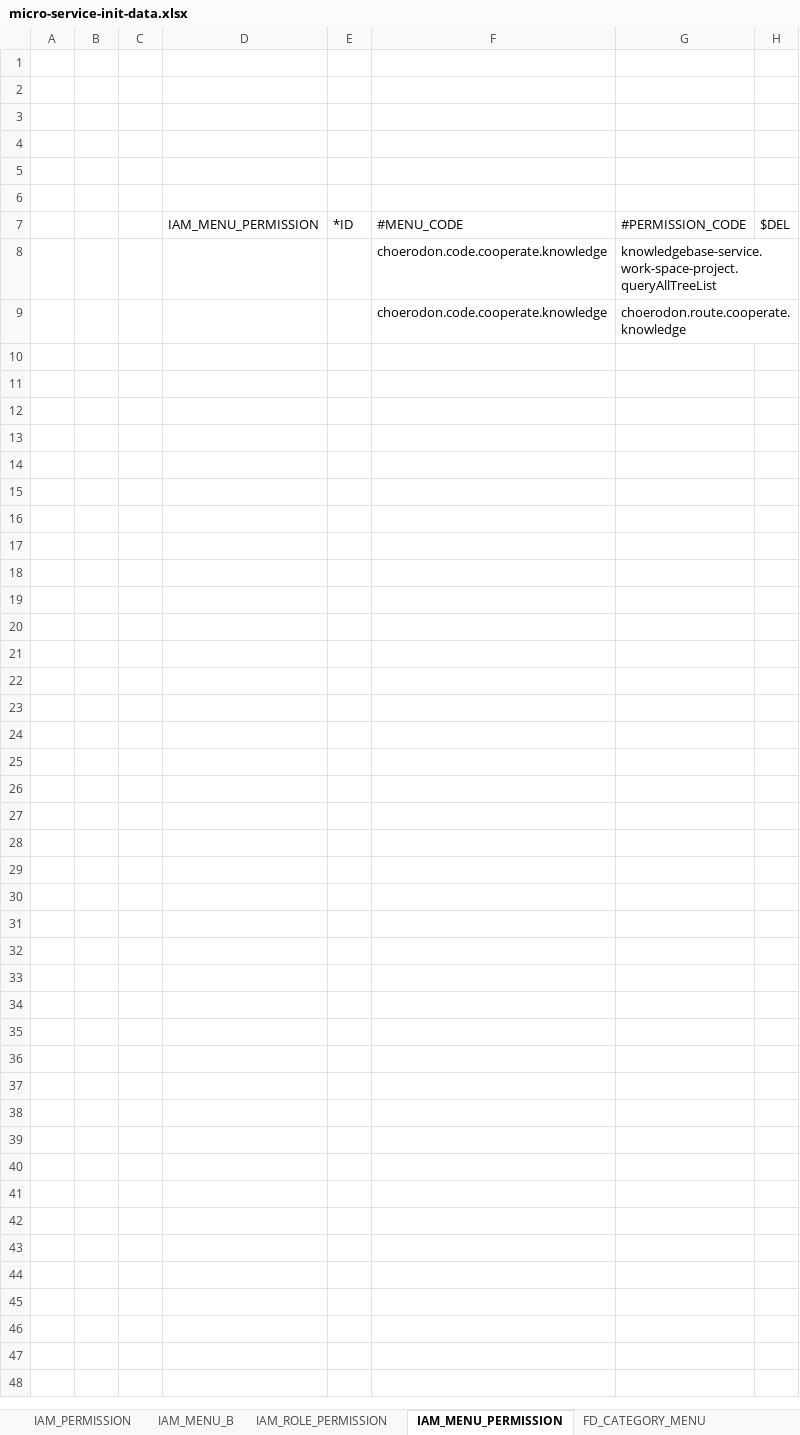
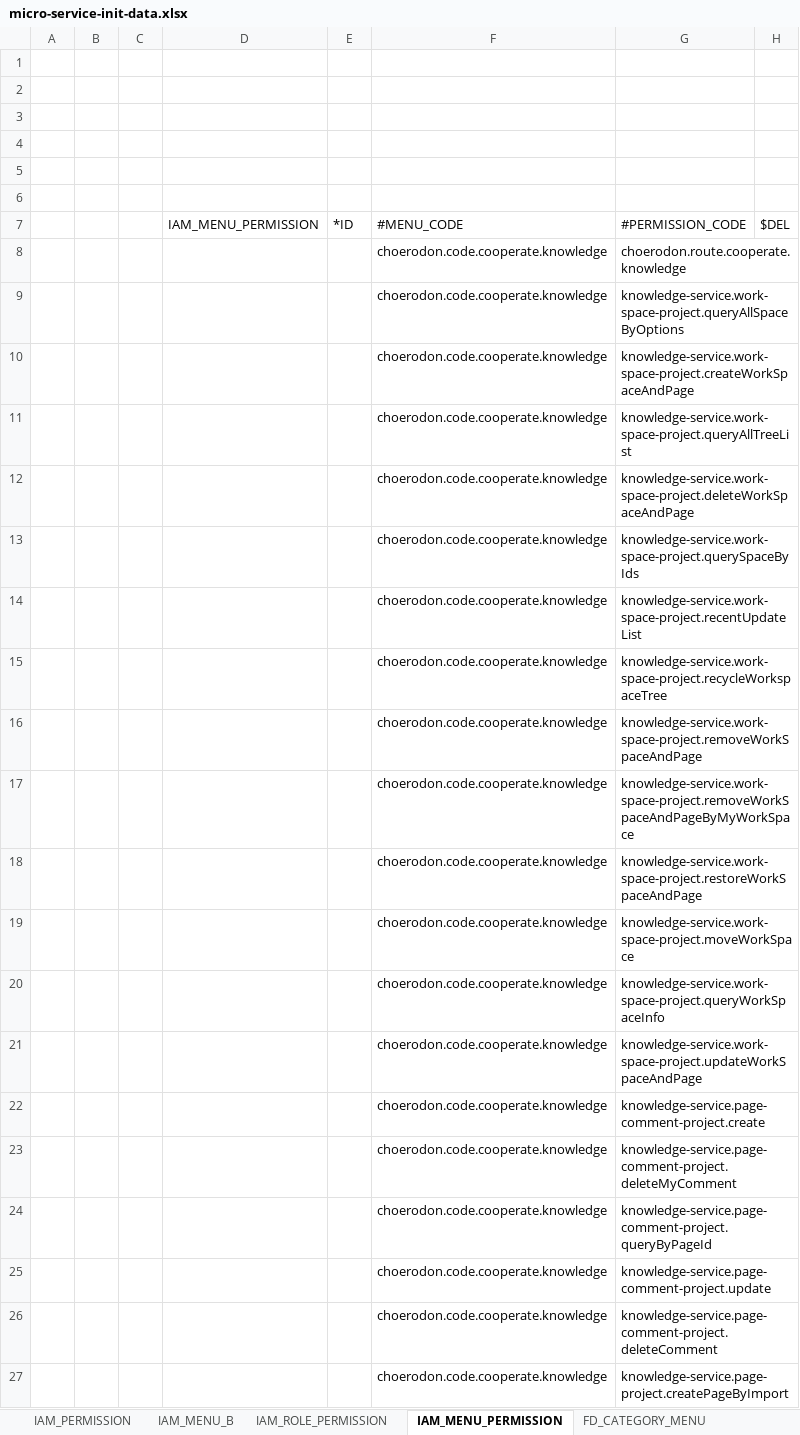
Before and after one commit to open-hand/knowledgebase-service, an Excel workbook: src/main/resources/script/meta/micro-service-init-data.xlsx, sheet IAM_MENU_PERMISSION, drawn as a sheet; only a part is shown; values as stored, in another font and other column widths than the file's, no borders; removed rows and columns are numbered as before the commit, all else as after; the diff covers the shown part only; the diff names each change by its address in the sheet, - before the commit and + after, or states it on an @@ line.

```diff
--- a/src/main/resources/script/meta/micro-service-init-data.xlsx (sheet IAM_MENU_PERMISSION)
+++ b/src/main/resources/script/meta/micro-service-init-data.xlsx (sheet IAM_MENU_PERMISSION)
-row 8:  |  |  |  |  | choerodon.code.cooperate.knowledge | knowledgebase-service.work-space-project.queryAllTreeList
+row 9:  |  |  |  |  | choerodon.code.cooperate.knowledge | knowledge-service.work-space-project.queryAllSpaceByOptions
+row 10:  |  |  |  |  | choerodon.code.cooperate.knowledge | knowledge-service.work-space-project.createWorkSpaceAndPage
+row 11:  |  |  |  |  | choerodon.code.cooperate.knowledge | knowledge-service.work-space-project.queryAllTreeList
+row 12:  |  |  |  |  | choerodon.code.cooperate.knowledge | knowledge-service.work-space-project.deleteWorkSpaceAndPage
+row 13:  |  |  |  |  | choerodon.code.cooperate.knowledge | knowledge-service.work-space-project.querySpaceByIds
+row 14:  |  |  |  |  | choerodon.code.cooperate.knowledge | knowledge-service.work-space-project.recentUpdateList
+row 15:  |  |  |  |  | choerodon.code.cooperate.knowledge | knowledge-service.work-space-project.recycleWorkspaceTree
+row 16:  |  |  |  |  | choerodon.code.cooperate.knowledge | knowledge-service.work-space-project.removeWorkSpaceAndPage
+row 17:  |  |  |  |  | choerodon.code.cooperate.knowledge | knowledge-service.work-space-project.removeWorkSpaceAndPageByMyWorkSpace
+row 18:  |  |  |  |  | choerodon.code.cooperate.knowledge | knowledge-service.work-space-project.restoreWorkSpaceAndPage
+row 19:  |  |  |  |  | choerodon.code.cooperate.knowledge | knowledge-service.work-space-project.moveWorkSpace
+row 20:  |  |  |  |  | choerodon.code.cooperate.knowledge | knowledge-service.work-space-project.queryWorkSpaceInfo
+row 21:  |  |  |  |  | choerodon.code.cooperate.knowledge | knowledge-service.work-space-project.updateWorkSpaceAndPage
+row 22:  |  |  |  |  | choerodon.code.cooperate.knowledge | knowledge-service.page-comment-project.create
+row 23:  |  |  |  |  | choerodon.code.cooperate.knowledge | knowledge-service.page-comment-project.deleteMyComment
+row 24:  |  |  |  |  | choerodon.code.cooperate.knowledge | knowledge-service.page-comment-project.queryByPageId
+row 25:  |  |  |  |  | choerodon.code.cooperate.knowledge | knowledge-service.page-comment-project.update
+row 26:  |  |  |  |  | choerodon.code.cooperate.knowledge | knowledge-service.page-comment-project.deleteComment
+row 27:  |  |  |  |  | choerodon.code.cooperate.knowledge | knowledge-service.page-project.createPageByImport
```
Also changed, not shown: 59 added rows elsewhere in this sheet, 5 other files.
